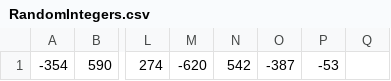
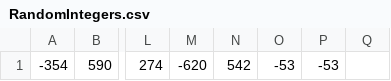
Before and after one commit to coeymusa/utility, a CSV file: src/main/resources/RandomIntegers.csv, drawn as a sheet; only a part is shown, gaps mark what is left out; the diff names each change by its address in the sheet, - before the commit and + after, or states it on an @@ line.

```diff
--- a/src/main/resources/RandomIntegers.csv
+++ b/src/main/resources/RandomIntegers.csv
-O1: -387
+O1: -53
```
Also changed, not shown: 1 other file.
